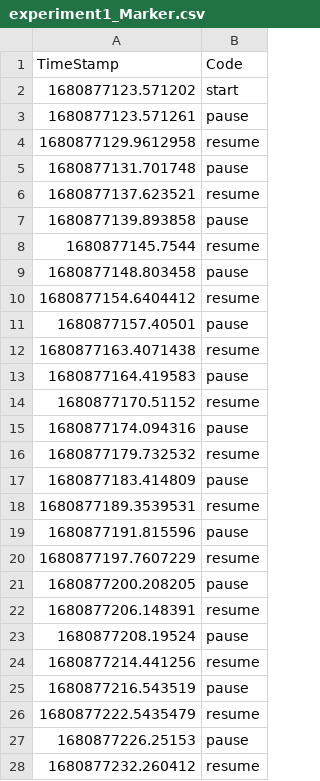
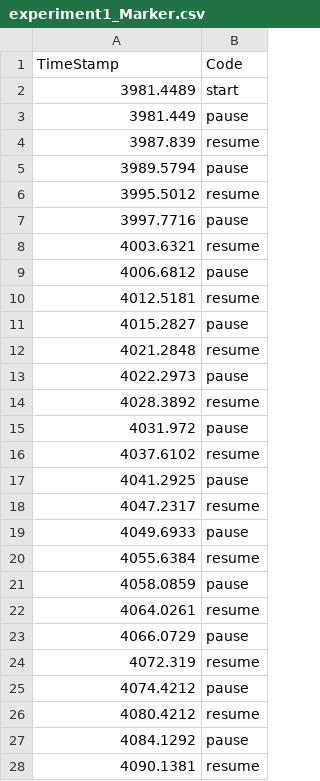
Before and after one commit to alken01/BCI, a CSV file: data/Alken-7April/experiment1_Marker.csv, drawn as a sheet; only a part is shown; the diff covers the shown part only.

```diff
--- a/data/Alken-7April/experiment1_Marker.csv
+++ b/data/Alken-7April/experiment1_Marker.csv
@@ -1,28 +1,28 @@
 TimeStamp,Code
-1680877123.571202,start
-1680877123.571261,pause
-1680877129.9612958,resume
-1680877131.701748,pause
-1680877137.623521,resume
-1680877139.893858,pause
-1680877145.7544,resume
-1680877148.803458,pause
-1680877154.6404412,resume
-1680877157.40501,pause
-1680877163.4071438,resume
-1680877164.419583,pause
-1680877170.51152,resume
-1680877174.094316,pause
-1680877179.732532,resume
-1680877183.414809,pause
-1680877189.3539531,resume
-1680877191.815596,pause
-1680877197.7607229,resume
-1680877200.208205,pause
-1680877206.148391,resume
-1680877208.19524,pause
-1680877214.441256,resume
-1680877216.543519,pause
-1680877222.5435479,resume
-1680877226.25153,pause
-1680877232.260412,resume
+3981.4489,start
+3981.449,pause
+3987.839,resume
+3989.5794,pause
+3995.5012,resume
+3997.7716,pause
+4003.6321,resume
+4006.6812,pause
+4012.5181,resume
+4015.2827,pause
+4021.2848,resume
+4022.2973,pause
+4028.3892,resume
+4031.972,pause
+4037.6102,resume
+4041.2925,pause
+4047.2317,resume
+4049.6933,pause
+4055.6384,resume
+4058.0859,pause
+4064.0261,resume
+4066.0729,pause
+4072.319,resume
+4074.4212,pause
+4080.4212,resume
+4084.1292,pause
+4090.1381,resume
```
Also changed, not shown: 10 edited cells elsewhere in this file, data/Alken-7April/experiment2_Marker.csv, 1 other file.
